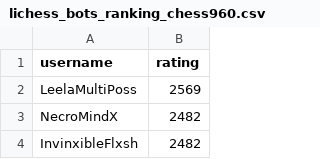
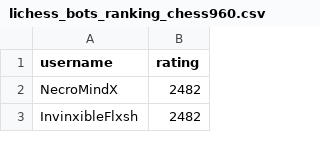
Before and after one commit to OhNoMyKing-Code/BotRank, a CSV file: lichess_bots_ranking_chess960.csv, drawn as a sheet; only a part is shown.

```diff
--- a/lichess_bots_ranking_chess960.csv
+++ b/lichess_bots_ranking_chess960.csv
@@ -1,3 +1,2 @@
 username,rating
-LeelaMultiPoss,2569
 NecroMindX,2482
```
Also changed, not shown: lichess_bots_ranking_blitz.csv, lichess_bots_ranking_bullet.csv, 3 other files.
